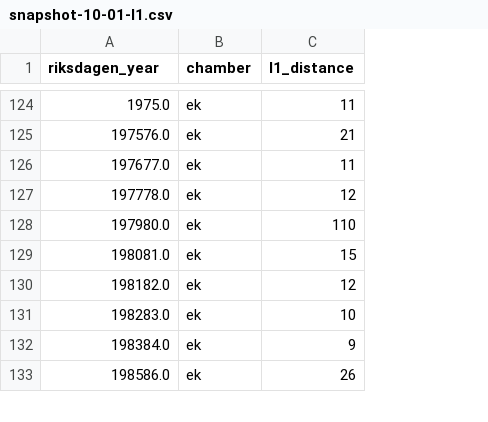
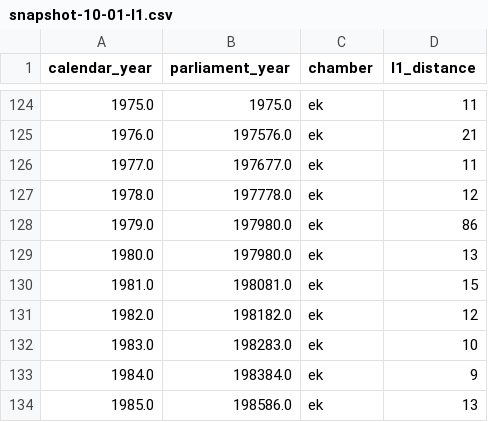
Before and after one commit to swerik-project/riksdagen-persons, a CSV file: quality/estimates/party-distribution/snapshot-10-01-l1.csv, drawn as a sheet; only a part is shown, gaps mark what is left out; addresses are those after the commit; the diff covers the shown part only; the diff names each change by its address in the sheet, - before the commit and + after, or states it on an @@ line.

Commit message:
Fix: use calendar-year for plotting and sorting instead of riksdag year due to mapping to appropriate parliament year

```diff
--- a/quality/estimates/party-distribution/snapshot-10-01-l1.csv
+++ b/quality/estimates/party-distribution/snapshot-10-01-l1.csv
+column A (calendar_year), rows 124-128: 1975.0 | 1976.0 | 1977.0 | 1978.0 | 1979.0; rows 130-134: 1981.0 | 1982.0 | 1983.0 | 1984.0 | 1985.0
-B1: riksdagen_year
+B1: parliament_year
-D128 (l1_distance): 110
+D128 (l1_distance): 86
+row 129: 1980.0 | 197980.0 | ek | 13
-D134 (l1_distance): 26
+D134 (l1_distance): 13
```
Also changed, not shown: 4 added rows and 5 edited cells elsewhere in this file, quality/data/gold-standard-party-distribution.csv, quality/estimates/party-distribution/snapshot-03-01-l1.csv, 10 other files.
